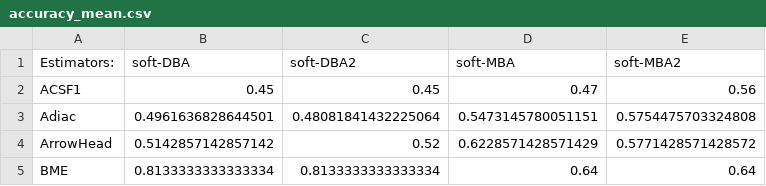
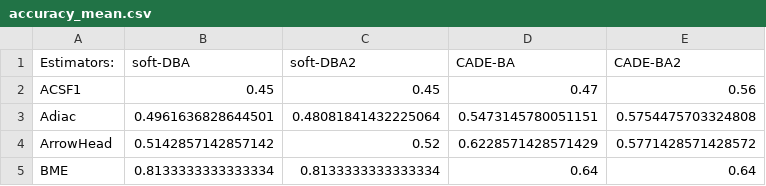
Before and after one commit to TonyBagnall/CADE, a CSV file: results/classification/accuracy_mean.csv, drawn as a sheet; only a part is shown.

```diff
--- a/results/classification/accuracy_mean.csv
+++ b/results/classification/accuracy_mean.csv
@@ -1,2 +1,2 @@
-Estimators:,soft-DBA,soft-DBA2,soft-MBA,soft-MBA2
+Estimators:,soft-DBA,soft-DBA2,CADE-BA,CADE-BA2
 ACSF1,0.45,0.45,0.47,0.56
```
Also changed, not shown: results/classification/balacc_mean.csv, results/clustering/ami_mean.csv, 9 other files.
